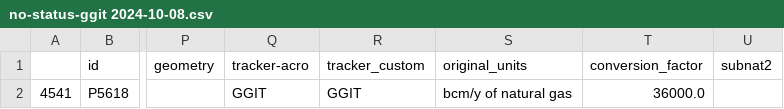
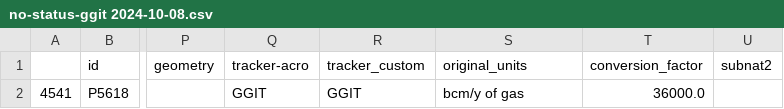
Before and after one commit to GlobalEnergyMonitor/maps, a CSV file: trackers/ggit/test_results/no-status-ggit 2024-10-08.csv, drawn as a sheet; only a part is shown, gaps mark what is left out; the diff names each change by its address in the sheet, - before the commit and + after, or states it on an @@ line.

Commit message:
adjusted fuel name based on rob feedback

```diff
--- a/trackers/ggit/test_results/no-status-ggit 2024-10-08.csv
+++ b/trackers/ggit/test_results/no-status-ggit 2024-10-08.csv
-S2 (original_units): bcm/y of natural gas
+S2 (original_units): bcm/y of gas
```
Also changed, not shown: 7 other files.
